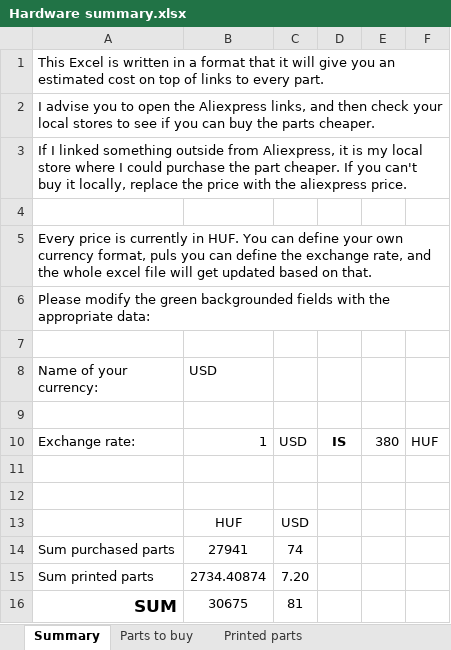
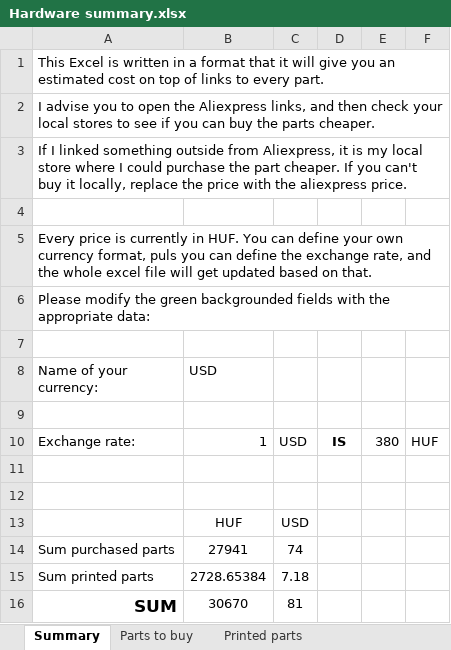
Before and after one commit to OrgovanGeza/PET-to-Filament, an Excel workbook: Hardware summary.xlsx, sheet Summary, drawn as a sheet; values as stored, in another font and other column widths than the file's, no borders; the diff names each change by its address in the sheet, - before the commit and + after, or states it on an @@ line.

Commit message:
fixed printable quantities

```diff
--- a/Hardware summary.xlsx (sheet Summary)
+++ b/Hardware summary.xlsx (sheet Summary)
-B15 (USD): 2734.40874
+B15 (USD): 2728.65384
-C15: 7.20
+C15: 7.18
-B16 (USD): 30675
+B16 (USD): 30670
```
Also changed, not shown: sheet Printed parts.
